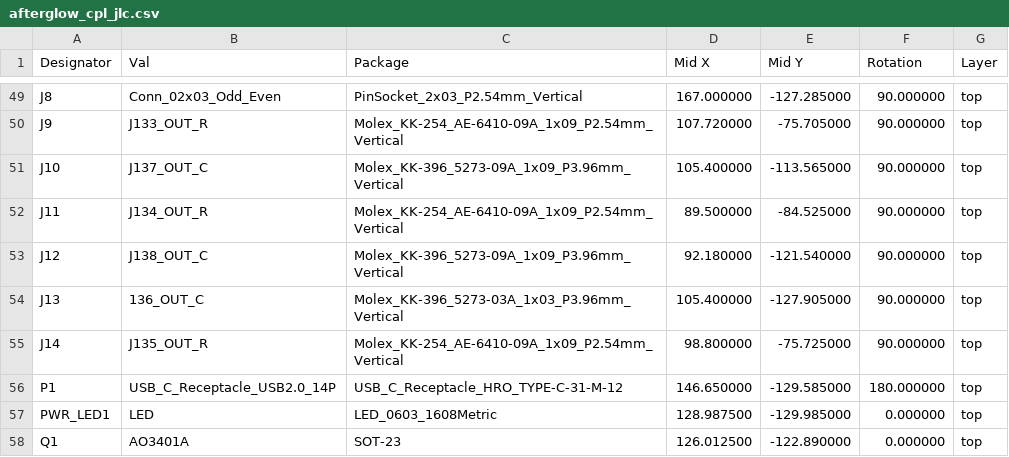
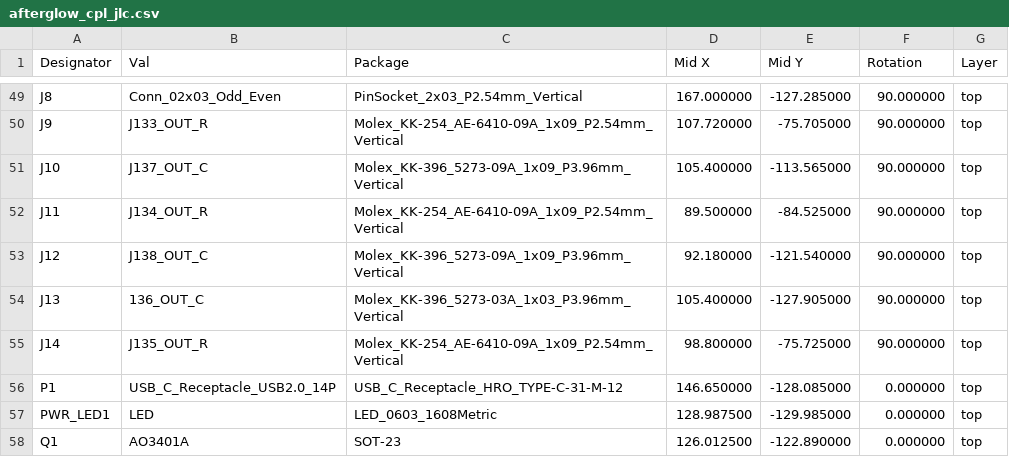
Before and after one commit to bitfieldlabs/afterglow, a CSV file: afterglow_pcb_v30/gerber/afterglow_cpl_jlc.csv, drawn as a sheet; only a part is shown, gaps mark what is left out.

```diff
--- a/afterglow_pcb_v30/gerber/afterglow_cpl_jlc.csv
+++ b/afterglow_pcb_v30/gerber/afterglow_cpl_jlc.csv
@@ -55,3 +55,3 @@ J13,136_OUT_C,Molex_KK-396_5273-03A_1x03_P3.96mm_Vertical,105.400000,-127.905000
 J14,J135_OUT_R,Molex_KK-254_AE-6410-09A_1x09_P2.54mm_Vertical,98.800000,-75.725000,90.000000,top
-P1,USB_C_Receptacle_USB2.0_14P,USB_C_Receptacle_HRO_TYPE-C-31-M-12,146.650000,-129.585000,180.000000,top
+P1,USB_C_Receptacle_USB2.0_14P,USB_C_Receptacle_HRO_TYPE-C-31-M-12,146.650000,-128.085000,0.000000,top
 PWR_LED1,LED,LED_0603_1608Metric,128.987500,-129.985000,0.000000,top
```
Also changed, not shown: afterglow_pcb_v30/gerber/afterglow_bom_jlc.csv, 1 other file.
